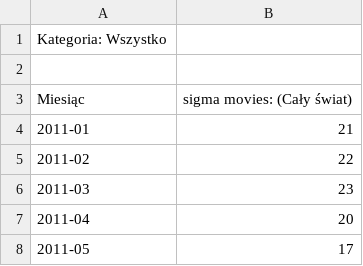
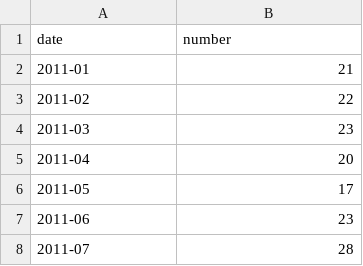
Before and after one commit to abartczak01/ML-Letterboxd-SentimentAnalysis, a CSV file: google_data/sigma_movies.csv, drawn as a sheet; only a part is shown; the shorter side is filled out with more unchanged rows.

```diff
--- a/google_data/sigma_movies.csv
+++ b/google_data/sigma_movies.csv
@@ -1,4 +1,2 @@
-Kategoria: Wszystko
-
-Miesiąc,sigma movies: (Cały świat)
+date,number
 2011-01,21
```
Also changed, not shown: google_data/literally_me.csv, google_data/sigma_male.csv, 15 other files.
